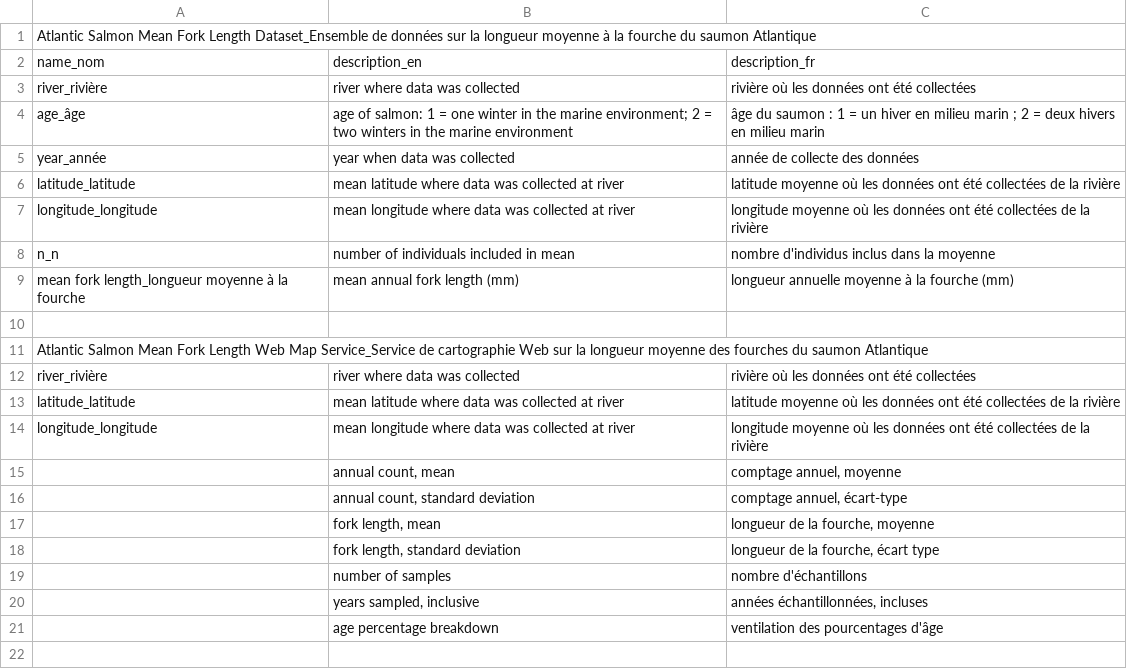
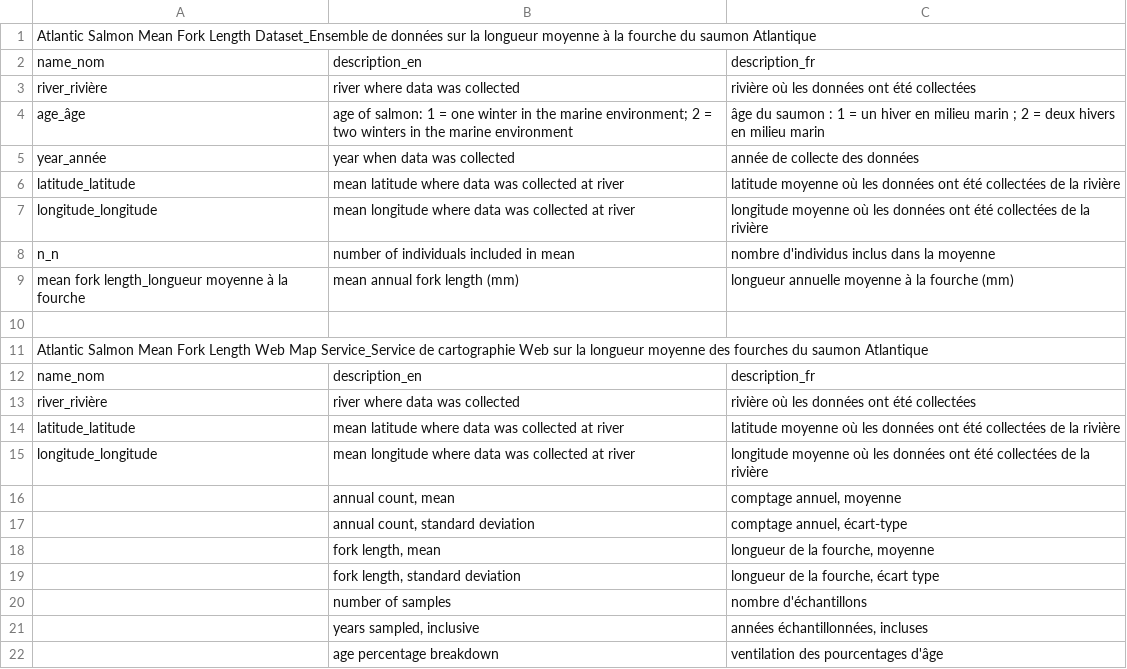
Before and after one commit to dfo-gulf-science/fgp-datasets, a CSV file: 10558f64_Fork Length CSRF/Data_dictionary.csv, drawn as a sheet; the diff names each change by its address in the sheet, - before the commit and + after, or states it on an @@ line.

Commit message:
Update Data_dictionary.csv
Added headings to describe columns of WMS.

```diff
--- a/10558f64_Fork Length CSRF/Data_dictionary.csv
+++ b/10558f64_Fork Length CSRF/Data_dictionary.csv
+row 12: name_nom | description_en | description_fr
```
